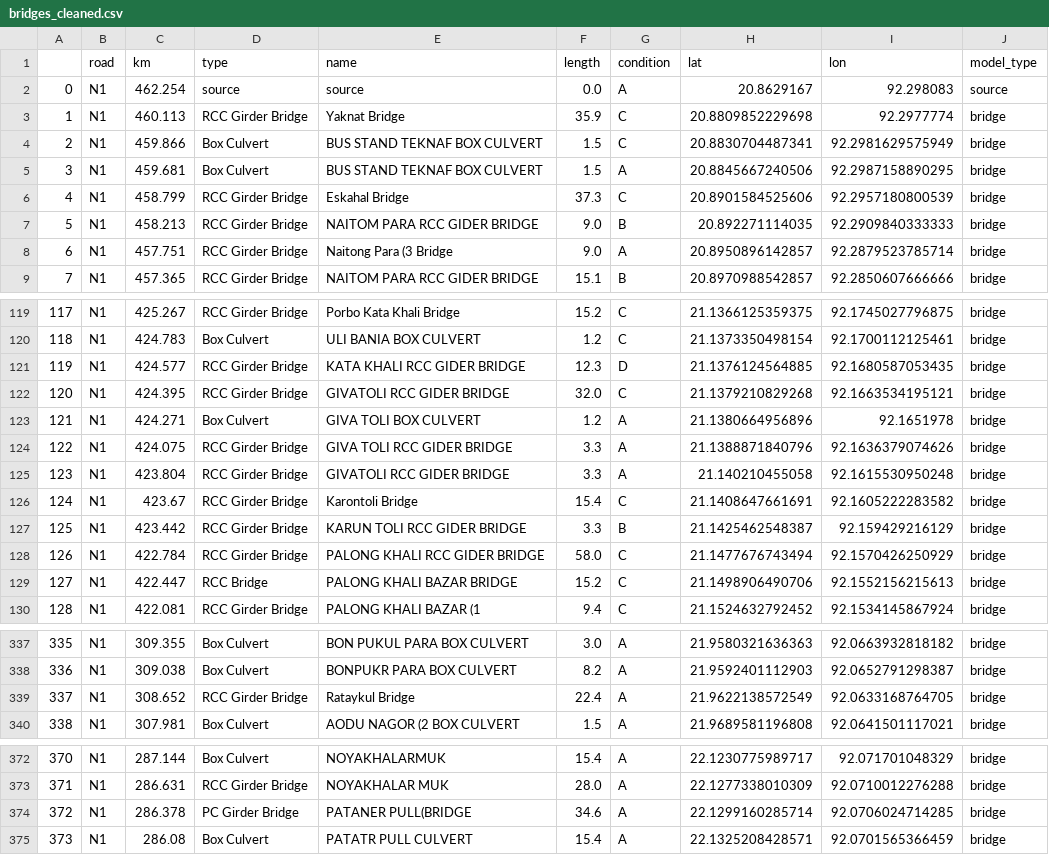
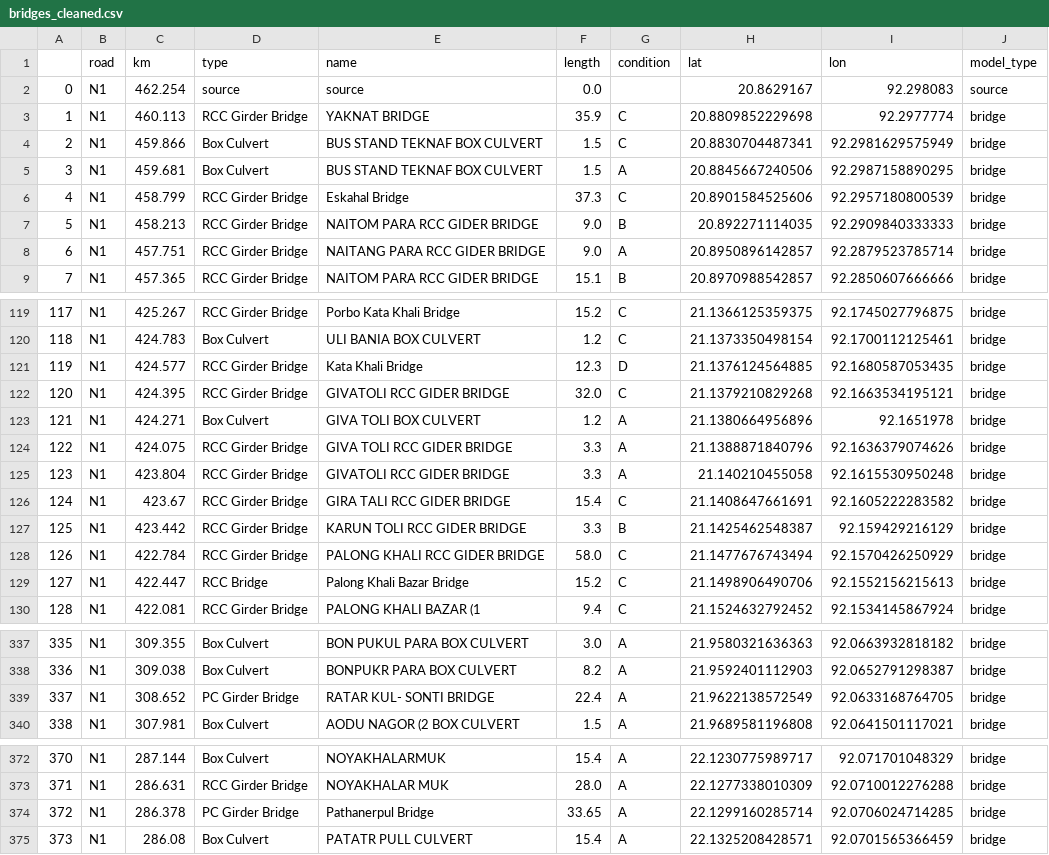
Before and after one commit to mlmoleman/EPA133a-Lab, a CSV file: EPA133a-G07-A2/data/bridges_cleaned.csv, drawn as a sheet; only a part is shown, gaps mark what is left out; the diff covers the shown part only; the diff names each change by its address in the sheet, - before the commit and + after, or states it on an @@ line.

```diff
--- a/EPA133a-G07-A2/data/bridges_cleaned.csv
+++ b/EPA133a-G07-A2/data/bridges_cleaned.csv
-G2 (condition): A
+G2 (condition): (empty)
-E3 (name): Yaknat Bridge
+E3 (name): YAKNAT BRIDGE
-E8 (name): Naitong Para (3 Bridge
+E8 (name): NAITANG PARA RCC GIDER BRIDGE
-E121 (name): KATA KHALI RCC GIDER BRIDGE
+E121 (name): Kata Khali Bridge
-E126 (name): Karontoli Bridge
+E126 (name): GIRA TALI RCC GIDER BRIDGE
-E129 (name): PALONG KHALI BAZAR BRIDGE
+E129 (name): Palong Khali Bazar Bridge
-D339 (type): RCC Girder Bridge
+D339 (type): PC Girder Bridge
-E339 (name): Rataykul Bridge
+E339 (name): RATAR KUL- SONTI BRIDGE
-E374 (name): PATANER PULL(BRIDGE
+E374 (name): Pathanerpul Bridge
-F374 (length): 34.6
+F374 (length): 33.65
```
Also changed, not shown: 2 added rows, 2 moved rows, 14 edited cells and row numbers in column A elsewhere in this file, EPA133a-G07-A2/data/bridges_cleaned_linked.csv, 4 other files.
